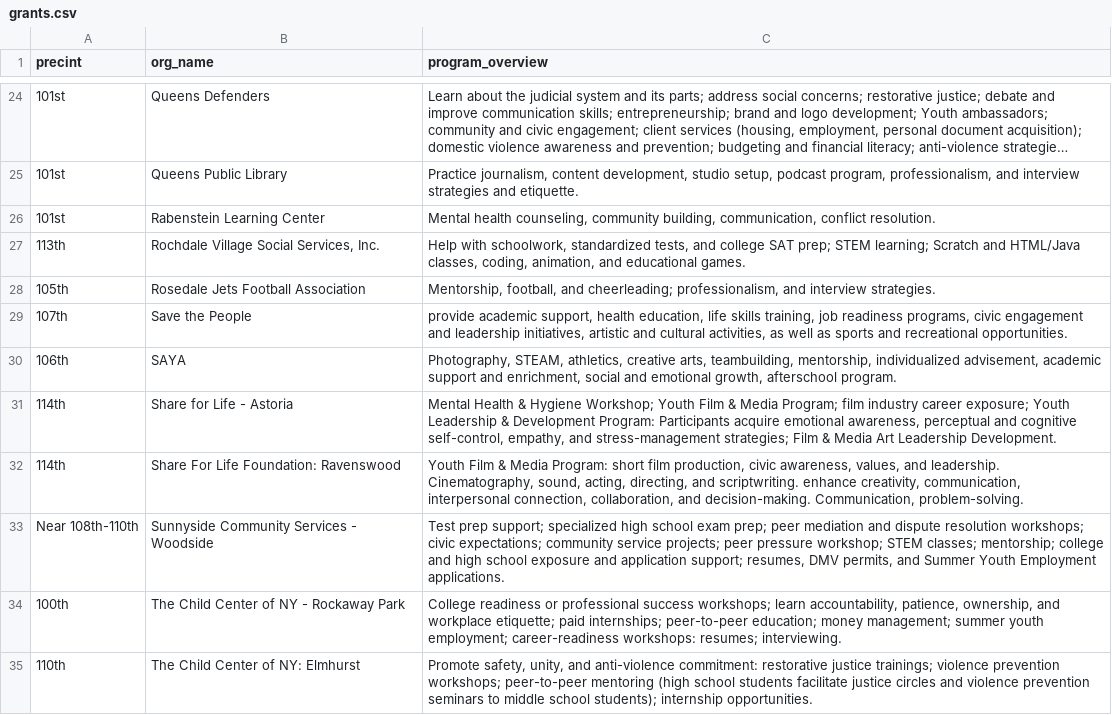
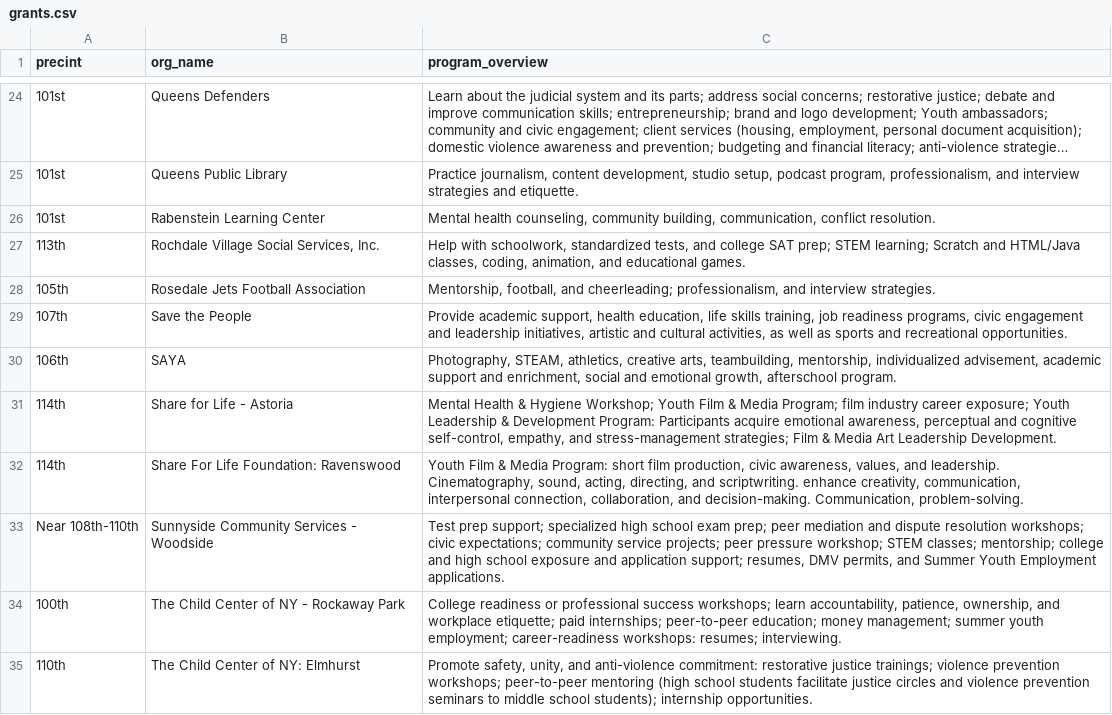
Before and after one commit to brandendupont-nycja/queens-community-dev, a CSV file: src/lib/components/data/grants.csv, drawn as a sheet; only a part is shown, gaps mark what is left out; long unchanged cells end in ….

```diff
--- a/src/lib/components/data/grants.csv
+++ b/src/lib/components/data/grants.csv
@@ -28,3 +28,3 @@ precint,org_name,program_overview
 105th,Rosedale Jets Football Association,"Mentorship, football, and cheerleading; professionalism, and interview strategies."
-107th,Save the People,"provide academic support, health education, life skills training, job readiness programs, civic engagement and leadership initiatives, artistic and cultural activities, as well as sports and recreational opportunities."
+107th,Save the People,"Provide academic support, health education, life skills training, job readiness programs, civic engagement and leadership initiatives, artistic and cultural activities, as well as sports and recreational opportunities."
 106th,SAYA,"Photography, STEAM, athletics, creative arts, teambuilding, mentorship, individualized advisement, academic support and enrichment, social and emotional growth, afterschool program."
```
Also changed, not shown: 1 other file.
